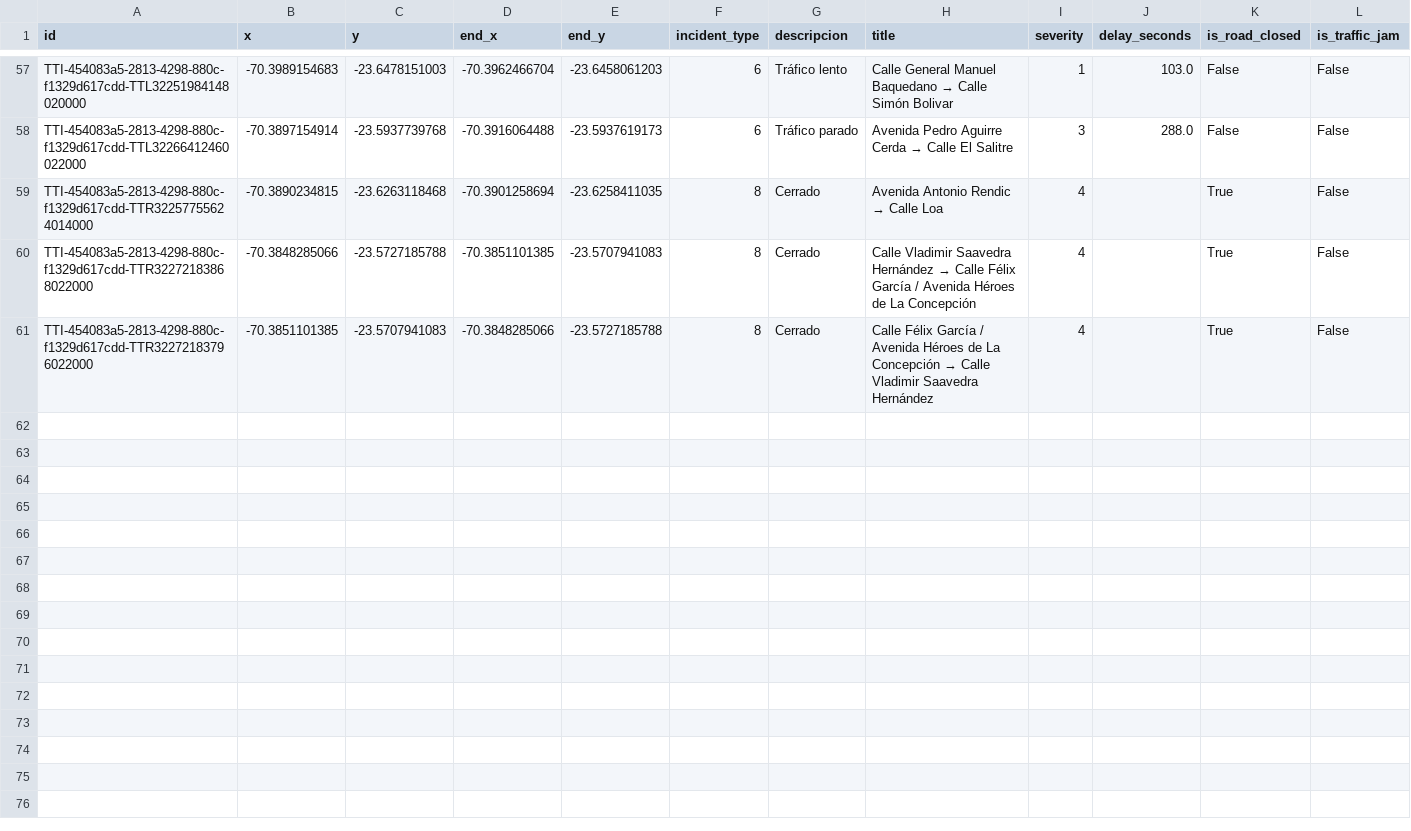
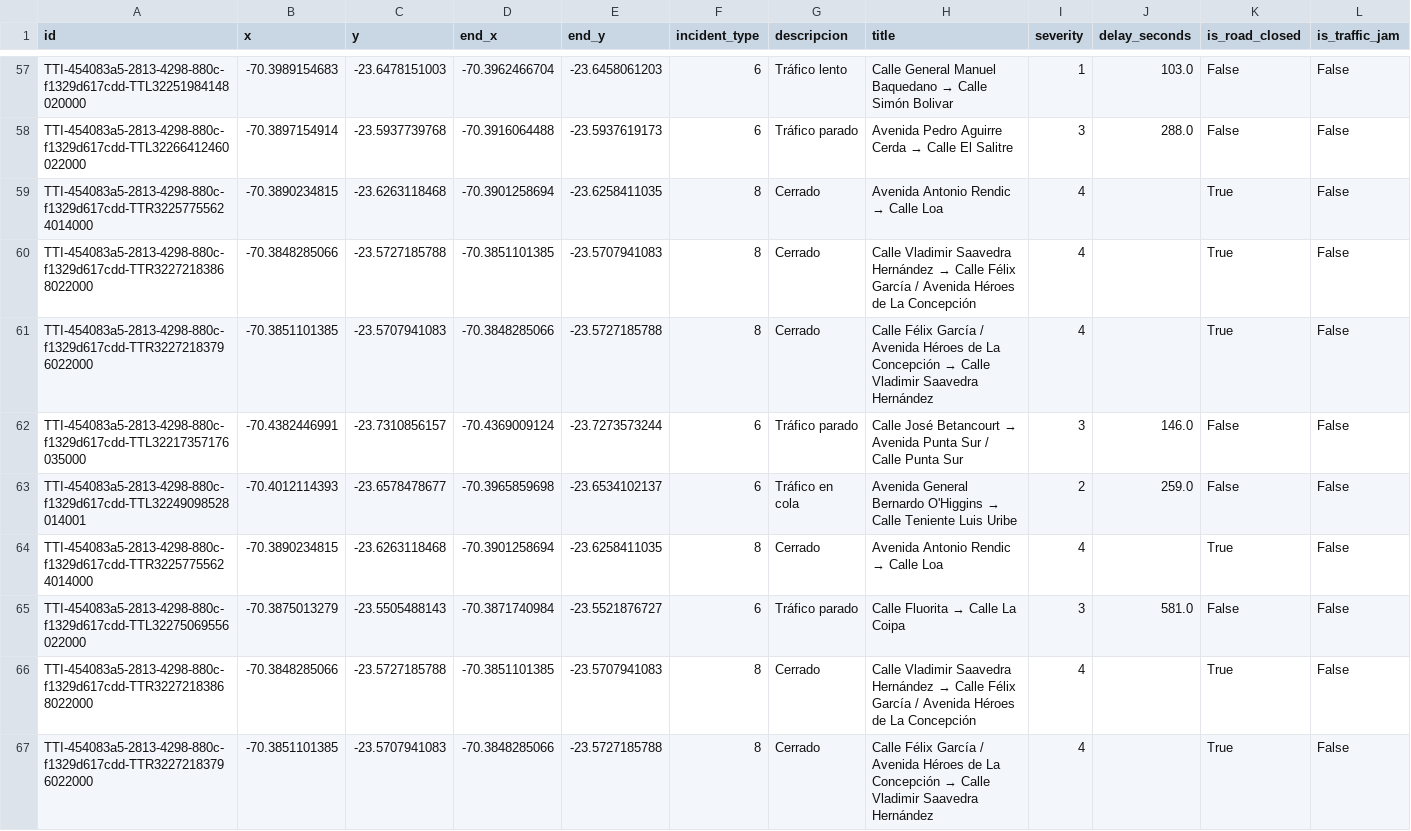
Before and after one commit to wgonzales1/Incidentes_Antofagasta, a CSV file: data/incidentes.csv, drawn as a sheet; only a part is shown, gaps mark what is left out; rows hold the shown columns only; the diff names each change by its address in the sheet, - before the commit and + after, or states it on an @@ line.

```diff
--- a/data/incidentes.csv
+++ b/data/incidentes.csv
+row 62: TTI-454083a5-2813-4298-880c-f1329d617cdd-TTL32217357176035000 | -70.4382446991 | -23.7310856157 | -70.4369009124 | -23.7273573244 | 6 | Tráfico parado | Calle José Betancourt → Avenida Punta Sur / Calle Punta Sur | 3 | 146.0 | False | False
+row 63: TTI-454083a5-2813-4298-880c-f1329d617cdd-TTL32249098528014001 | -70.4012114393 | -23.6578478677 | -70.3965859698 | -23.6534102137 | 6 | Tráfico en cola | Avenida General Bernardo O'Higgins → Calle Teniente Luis Uribe | 2 | 259.0 | False | False
+row 64: TTI-454083a5-2813-4298-880c-f1329d617cdd-TTR32257755624014000 | -70.3890234815 | -23.6263118468 | -70.3901258694 | -23.6258411035 | 8 | Cerrado | Avenida Antonio Rendic → Calle Loa | 4 |  | True | False
+row 65: TTI-454083a5-2813-4298-880c-f1329d617cdd-TTL32275069556022000 | -70.3875013279 | -23.5505488143 | -70.3871740984 | -23.5521876727 | 6 | Tráfico parado | Calle Fluorita → Calle La Coipa | 3 | 581.0 | False | False
+row 66: TTI-454083a5-2813-4298-880c-f1329d617cdd-TTR32272183868022000 | -70.3848285066 | -23.5727185788 | -70.3851101385 | -23.5707941083 | 8 | Cerrado | Calle Vladimir Saavedra Hernández → Calle Félix García / Avenida Héroes de La Concepción | 4 |  | True | False
+row 67: TTI-454083a5-2813-4298-880c-f1329d617cdd-TTR32272183796022000 | -70.3851101385 | -23.5707941083 | -70.3848285066 | -23.5727185788 | 8 | Cerrado | Calle Félix García / Avenida Héroes de La Concepción → Calle Vladimir Saavedra Hernández | 4 |  | True | False
```
